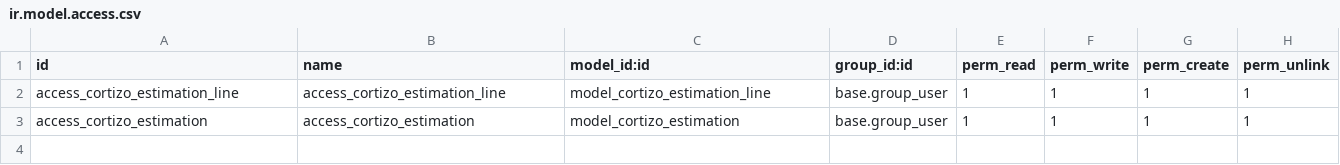
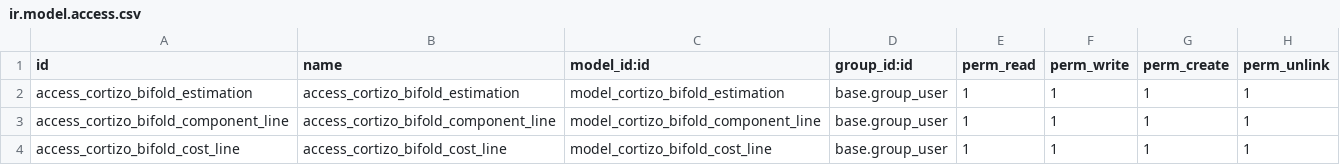
Before and after one commit to salman-5/cortizo_estimation, a CSV file: security/ir.model.access.csv, drawn as a sheet.

Commit message:
added methods to create bifold cost list

```diff
--- a/security/ir.model.access.csv
+++ b/security/ir.model.access.csv
@@ -1,3 +1,4 @@
 id,name,model_id:id,group_id:id,perm_read,perm_write,perm_create,perm_unlink
-access_cortizo_estimation_line,access_cortizo_estimation_line,model_cortizo_estimation_line,base.group_user,1,1,1,1
-access_cortizo_estimation,access_cortizo_estimation,model_cortizo_estimation,base.group_user,1,1,1,1
+access_cortizo_bifold_estimation,access_cortizo_bifold_estimation,model_cortizo_bifold_estimation,base.group_user,1,1,1,1
+access_cortizo_bifold_component_line,access_cortizo_bifold_component_line,model_cortizo_bifold_component_line,base.group_user,1,1,1,1
+access_cortizo_bifold_cost_line,access_cortizo_bifold_cost_line,model_cortizo_bifold_cost_line,base.group_user,1,1,1,1
```
Also changed, not shown: 3 other files.
